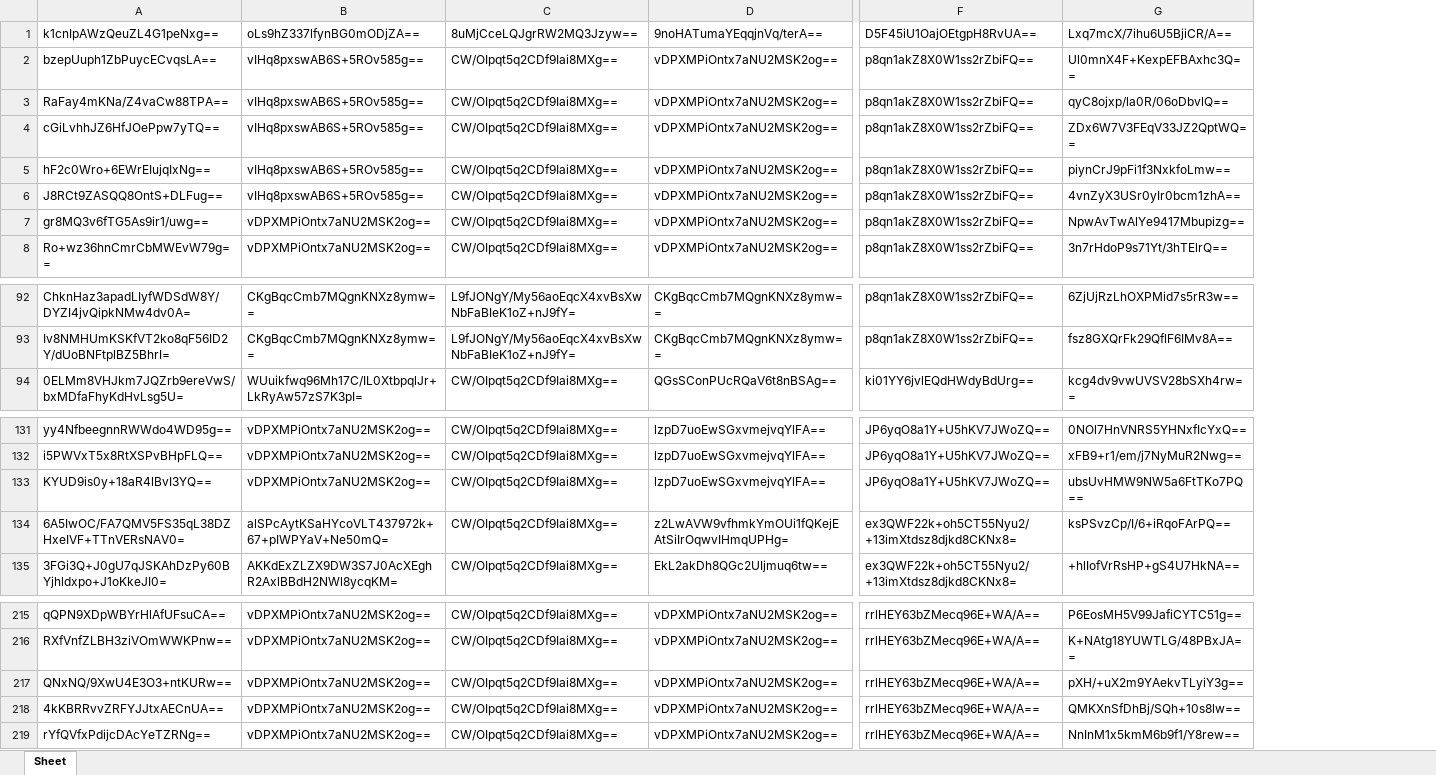
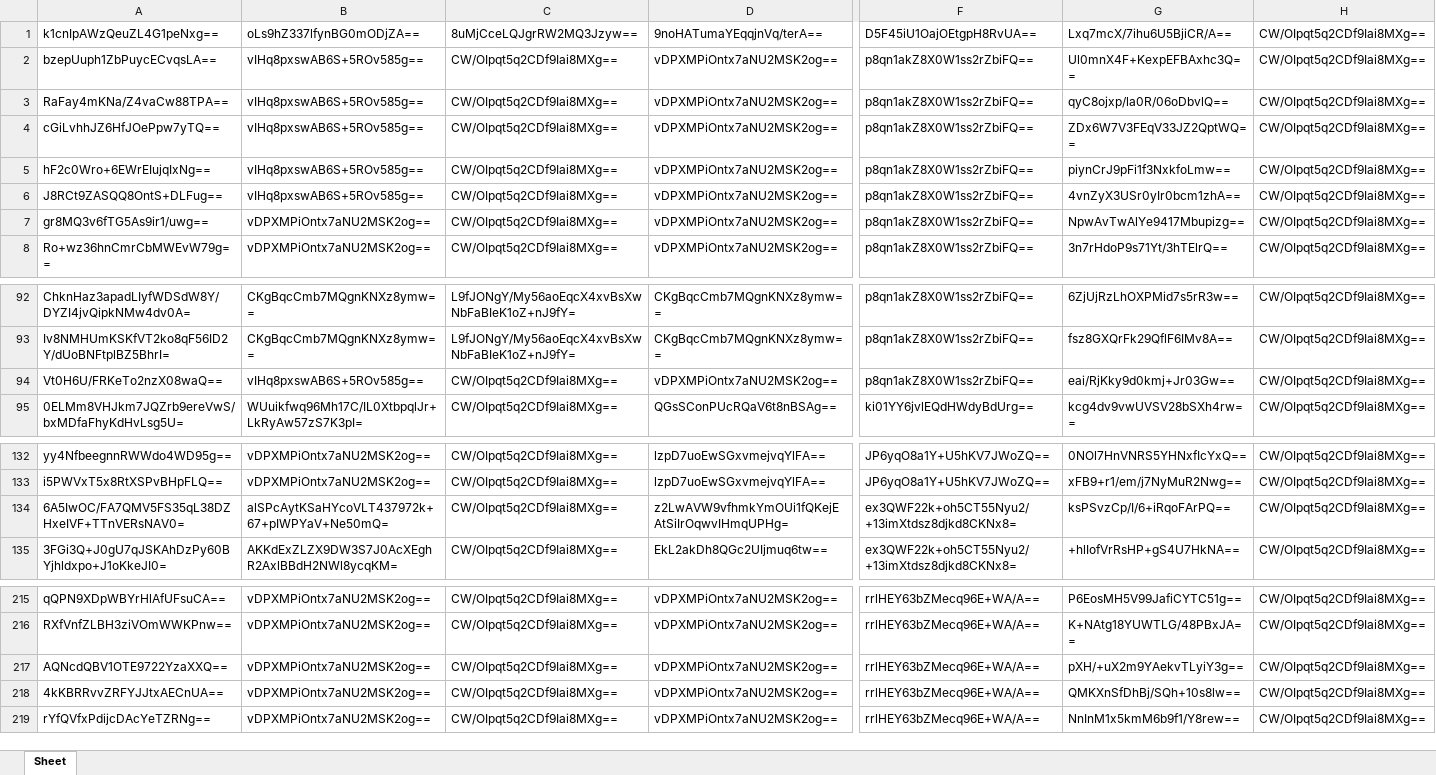
Before and after one commit to lisadaddy/lisadaddy.github.io, an Excel workbook: account.xlsx, sheet Sheet, drawn as a sheet; only a part is shown, gaps mark what is left out; values as stored, in another font and other column widths than the file's, no borders; removed rows and columns are numbered as before the commit, all else as after; rows hold the shown columns only; the diff covers the shown part only; the diff names each change by its address in the sheet, - before the commit and + after, or states it on an @@ line.

```diff
--- a/account.xlsx (sheet Sheet)
+++ b/account.xlsx (sheet Sheet)
+column H, rows 1-8: all CW/OIpqt5q2CDf9Iai8MXg==; rows 92-93: CW/OIpqt5q2CDf9Iai8MXg== | CW/OIpqt5q2CDf9Iai8MXg==; row 95: CW/OIpqt5q2CDf9Iai8MXg==; rows 132-135: all CW/OIpqt5q2CDf9Iai8MXg==; rows 215-219: all CW/OIpqt5q2CDf9Iai8MXg==
+row 94: Vt0H6U/FRKeTo2nzX08waQ== | vIHq8pxswAB6S+5ROv585g== | CW/OIpqt5q2CDf9Iai8MXg== | vDPXMPiOntx7aNU2MSK2og== | p8qn1akZ8X0W1ss2rZbiFQ== | eai/RjKky9d0kmj+Jr03Gw== | CW/OIpqt5q2CDf9Iai8MXg==
-row 133: KYUD9is0y+18aR4lBvI3YQ== | vDPXMPiOntx7aNU2MSK2og== | CW/OIpqt5q2CDf9Iai8MXg== | lzpD7uoEwSGxvmejvqYlFA== | JP6yqO8a1Y+U5hKV7JWoZQ== | ubsUvHMW9NW5a6FtTKo7PQ==
-A217: QNxNQ/9XwU4E3O3+ntKURw==
+A217: AQNcdQBV1OTE9722YzaXXQ==
```
Also changed, not shown: 62 added rows and 50 edited cells elsewhere in this sheet.
